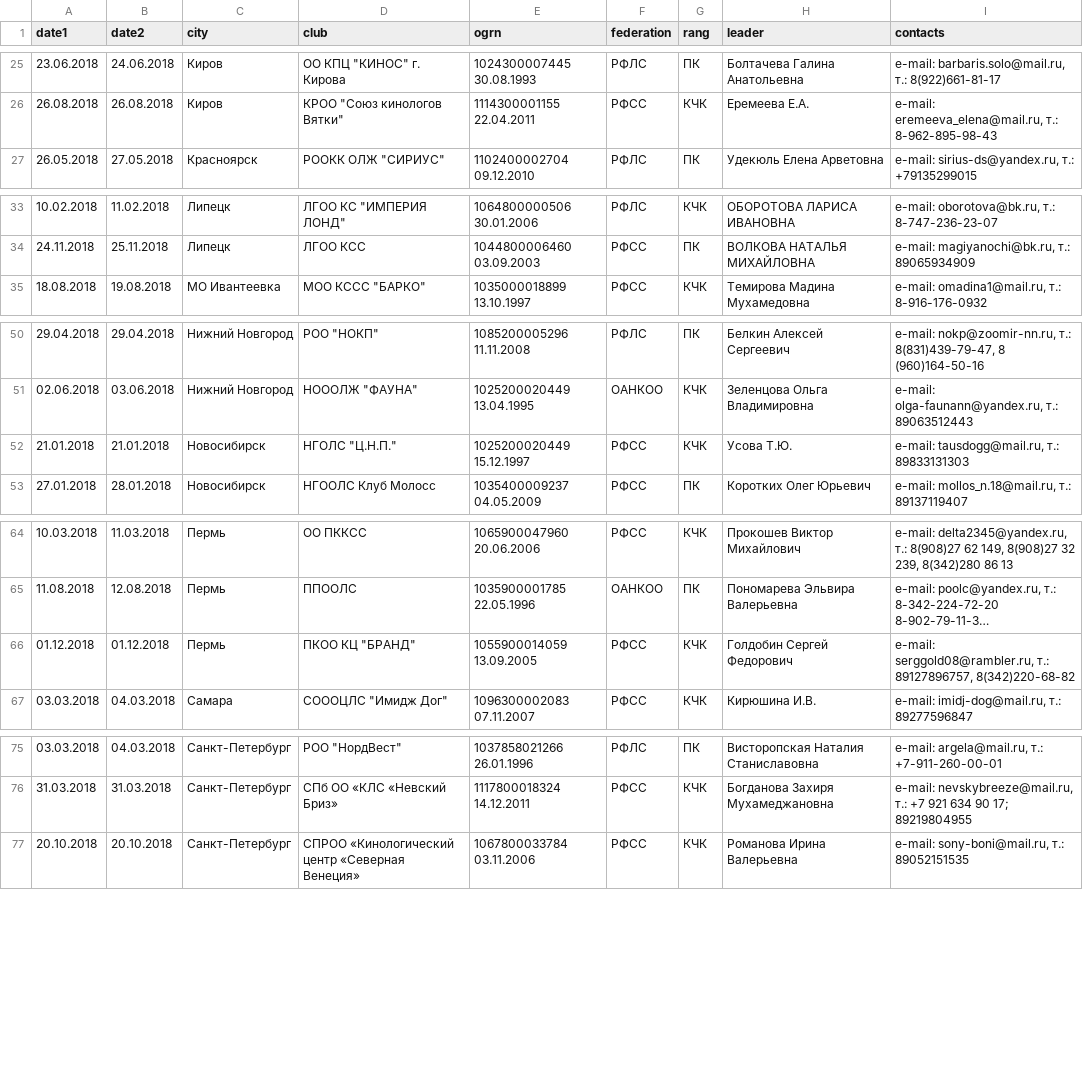
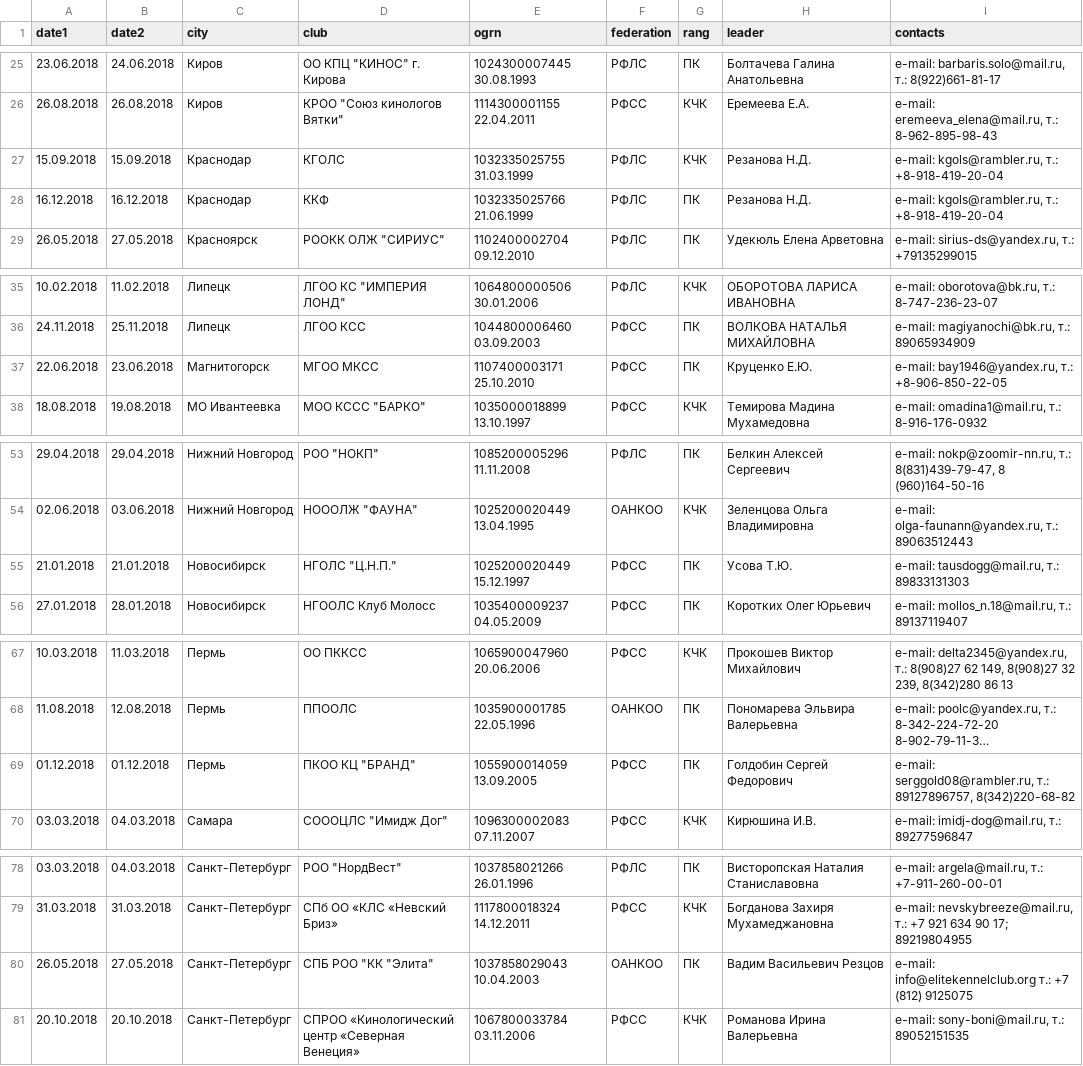
Before and after one commit to Itzamna/nkp-spitz, a CSV file: _data/calendar.csv, drawn as a sheet; only a part is shown, gaps mark what is left out; long unchanged cells end in …; addresses are those after the commit; the diff names each change by its address in the sheet, - before the commit and + after, or states it on an @@ line.

```diff
--- a/_data/calendar.csv
+++ b/_data/calendar.csv
+row 27: 15.09.2018 | 15.09.2018 | Краснодар | КГОЛС | 1032335025755 31.03.1999 | РФЛС | КЧК | Резанова Н.Д. | e-mail: kgols@rambler.ru, т.: +8-918-419-20-04
+row 28: 16.12.2018 | 16.12.2018 | Краснодар | ККФ | 1032335025766 21.06.1999 | РФЛС | ПК | Резанова Н.Д. | e-mail: kgols@rambler.ru, т.: +8-918-419-20-04
+row 37: 22.06.2018 | 23.06.2018 | Магнитогорск | МГОО МКСС | 1107400003171 25.10.2010 | РФСС | ПК | Круценко Е.Ю. | e-mail: bay1946@yandex.ru, т.: +8-906-850-22-05
-G55 (rang): КЧК
+G55 (rang): ПК
-G69 (rang): КЧК
+G69 (rang): ПК
+row 80: 26.05.2018 | 27.05.2018 | Санкт-Петербург | СПБ РОО "КК "Элита" | 1037858029043 10.04.2003 | ОАНКОО | ПК | Вадим Васильевич Резцов | e-mail: info@elitekennelclub.org т.: +7 (812) 9125075
```
Also changed, not shown: 1 other file.
